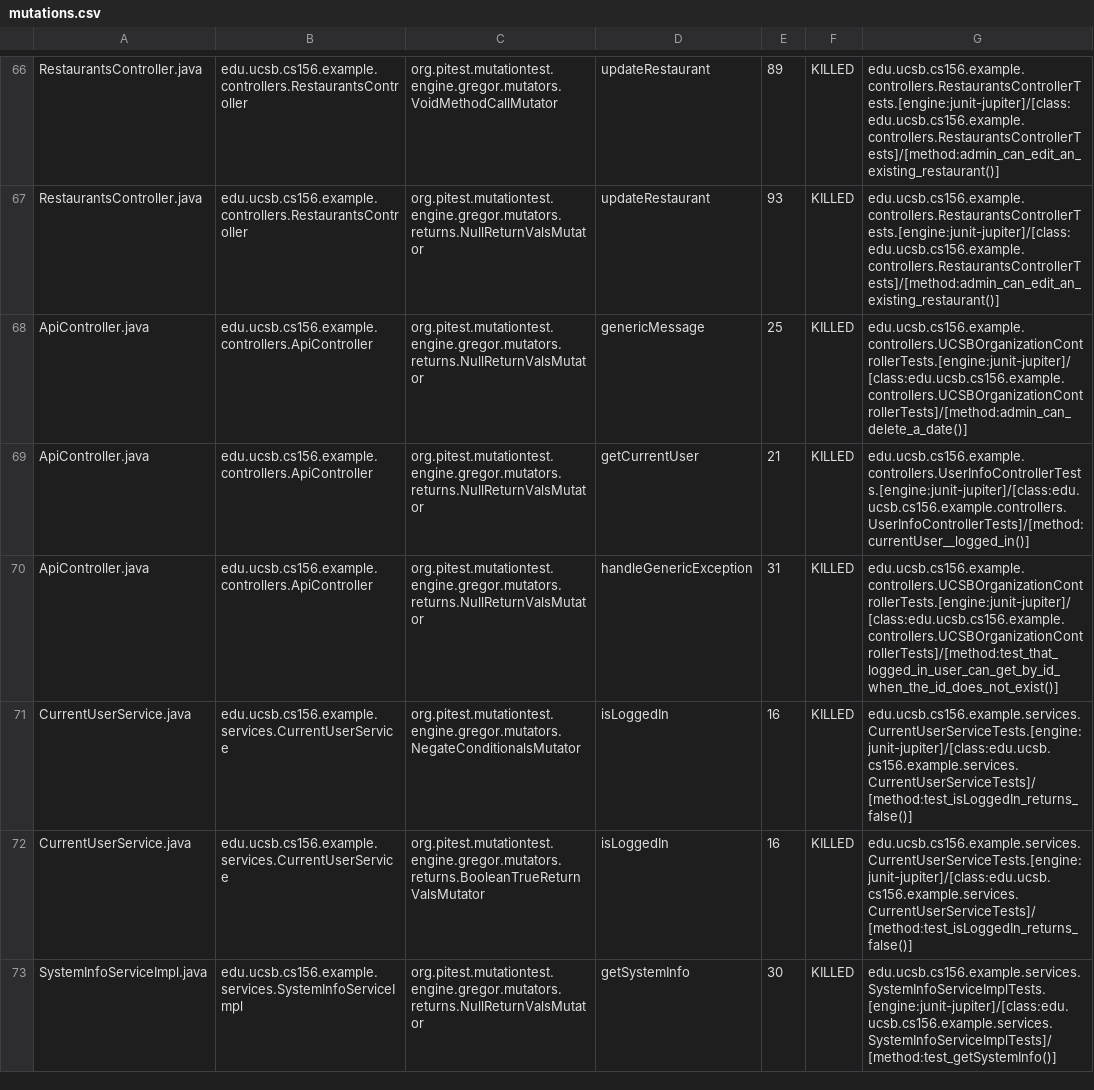
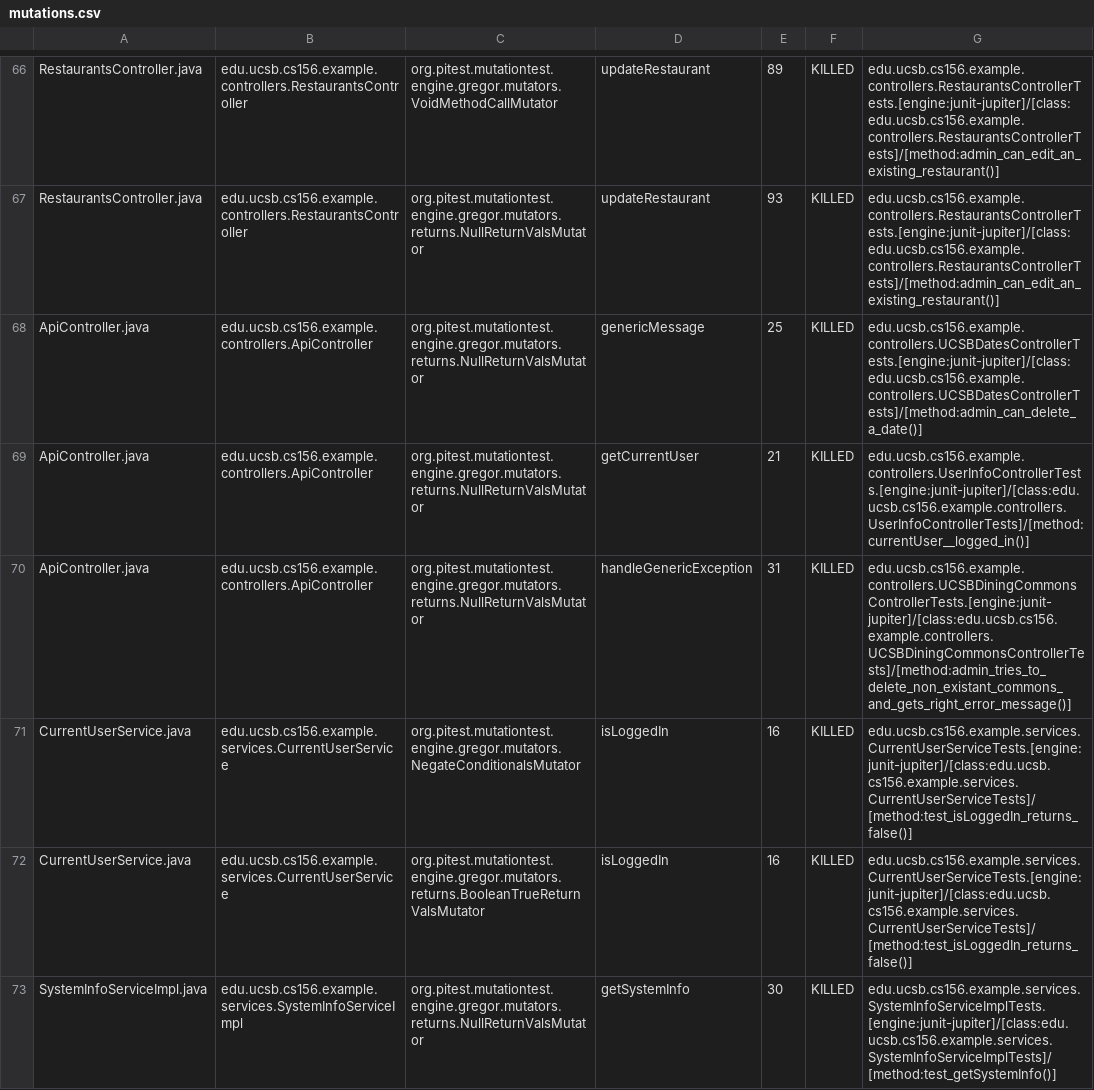
Before and after one commit to ucsb-cs156-f23/team03-f23-5pm-1, a CSV file: prs/68/pitest/mutations.csv, drawn as a sheet; only a part is shown, gaps mark what is left out.

Commit message:
Deploying to gh-pages from @ ucsb-cs156-f23/team03-f23-5pm-1@887a67be7ffcc940f1c06483586d1f9315870296 🚀

```diff
--- a/prs/68/pitest/mutations.csv
+++ b/prs/68/pitest/mutations.csv
@@ -67,5 +67,5 @@ RestaurantsController.java,edu.ucsb.cs156.example.controllers.RestaurantsControl
 RestaurantsController.java,edu.ucsb.cs156.example.controllers.RestaurantsController,org.pitest.mutationtest.engine.gregor.mutators.returns.NullReturnValsMutator,updateRestaurant,93,KILLED,edu.ucsb.cs156.example.controllers.RestaurantsControllerTests.[engine:junit-jupiter]/[class:edu.ucsb.cs156.example.controllers.RestaurantsControllerTests]/[method:admin_can_edit_an_existing_restaurant()]
-ApiController.java,edu.ucsb.cs156.example.controllers.ApiController,org.pitest.mutationtest.engine.gregor.mutators.returns.NullReturnValsMutator,genericMessage,25,KILLED,edu.ucsb.cs156.example.controllers.UCSBOrganizationControllerTests.[engine:junit-jupiter]/[class:edu.ucsb.cs156.example.controllers.UCSBOrganizationControllerTests]/[method:admin_can_delete_a_date()]
+ApiController.java,edu.ucsb.cs156.example.controllers.ApiController,org.pitest.mutationtest.engine.gregor.mutators.returns.NullReturnValsMutator,genericMessage,25,KILLED,edu.ucsb.cs156.example.controllers.UCSBDatesControllerTests.[engine:junit-jupiter]/[class:edu.ucsb.cs156.example.controllers.UCSBDatesControllerTests]/[method:admin_can_delete_a_date()]
 ApiController.java,edu.ucsb.cs156.example.controllers.ApiController,org.pitest.mutationtest.engine.gregor.mutators.returns.NullReturnValsMutator,getCurrentUser,21,KILLED,edu.ucsb.cs156.example.controllers.UserInfoControllerTests.[engine:junit-jupiter]/[class:edu.ucsb.cs156.example.controllers.UserInfoControllerTests]/[method:currentUser__logged_in()]
-ApiController.java,edu.ucsb.cs156.example.controllers.ApiController,org.pitest.mutationtest.engine.gregor.mutators.returns.NullReturnValsMutator,handleGenericException,31,KILLED,edu.ucsb.cs156.example.controllers.UCSBOrganizationControllerTests.[engine:junit-jupiter]/[class:edu.ucsb.cs156.example.controllers.UCSBOrganizationControllerTests]/[method:test_that_logged_in_user_can_get_by_id_when_the_id_does_not_exist()]
+ApiController.java,edu.ucsb.cs156.example.controllers.ApiController,org.pitest.mutationtest.engine.gregor.mutators.returns.NullReturnValsMutator,handleGenericException,31,KILLED,edu.ucsb.cs156.example.controllers.UCSBDiningCommonsControllerTests.[engine:junit-jupiter]/[class:edu.ucsb.cs156.example.controllers.UCSBDiningCommonsControllerTests]/[method:admin_tries_to_delete_non_existant_commons_and_gets_right_error_message()]
 CurrentUserService.java,edu.ucsb.cs156.example.services.CurrentUserService,org.pitest.mutationtest.engine.gregor.mutators.NegateConditionalsMutator,isLoggedIn,16,KILLED,edu.ucsb.cs156.example.services.CurrentUserServiceTests.[engine:junit-jupiter]/[class:edu.ucsb.cs156.example.services.CurrentUserServiceTests]/[method:test_isLoggedIn_returns_false()]
```
Also changed, not shown: 13 other files.
